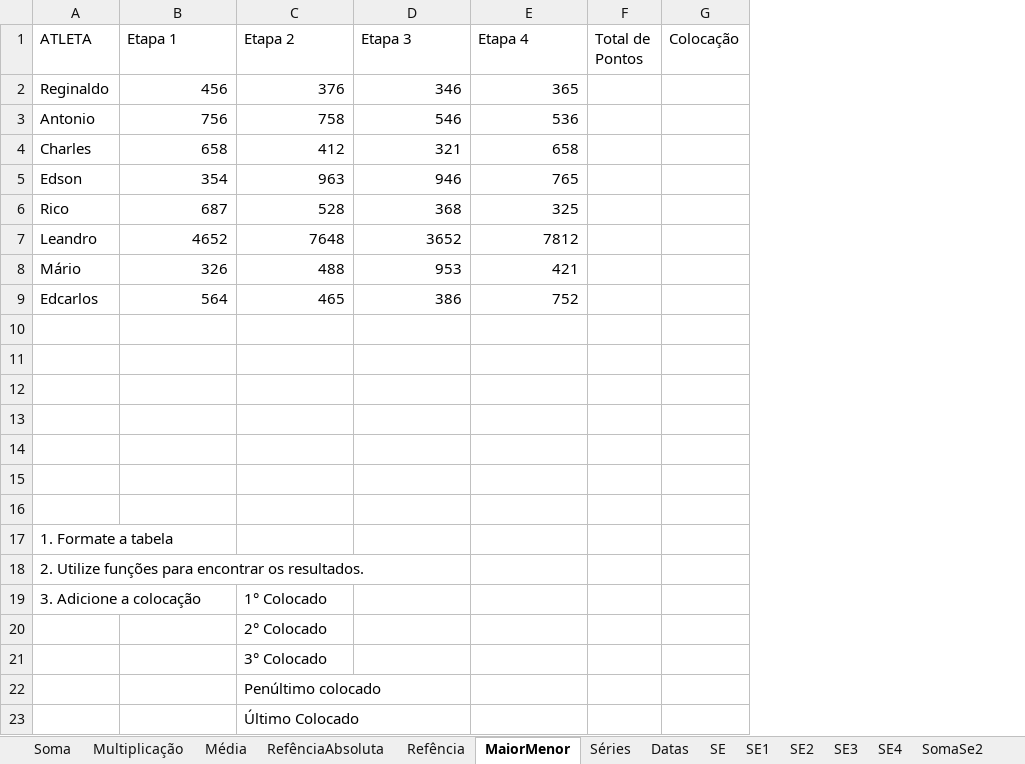
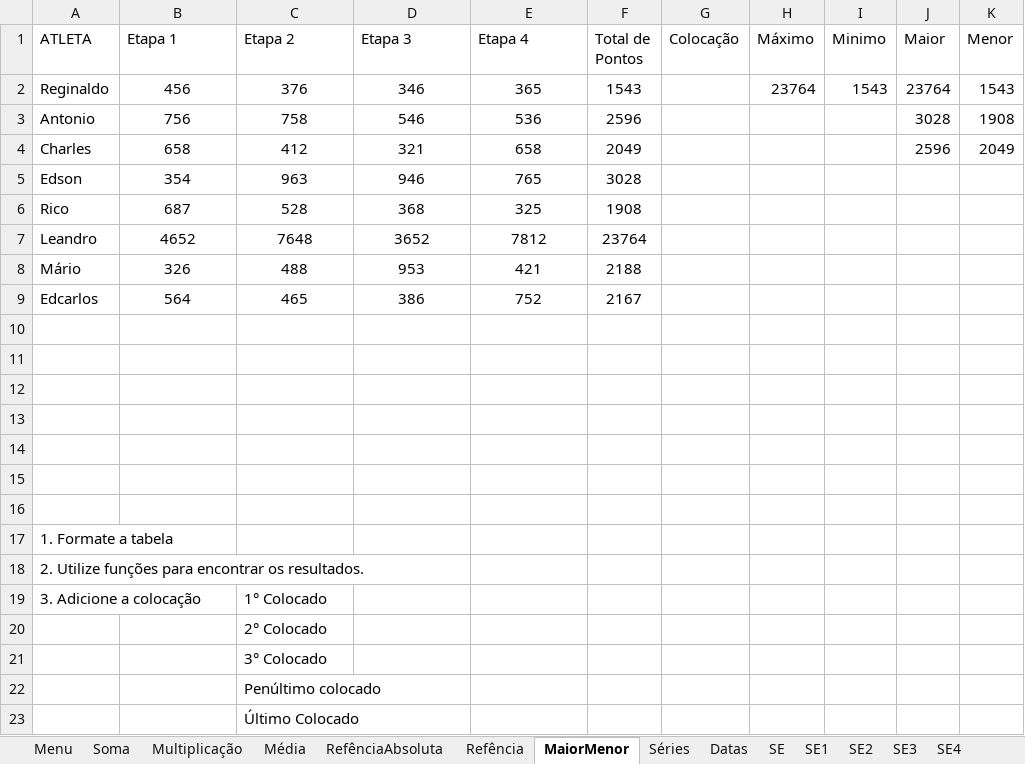
Before and after one commit to vinitessele/ExcelPUCPR2025, an Excel workbook: Aula 1 - Excel Básico.xlsx, sheet MaiorMenor, drawn as a sheet; values as stored, in another font and other column widths than the file's, no borders; the diff names each change by its address in the sheet, - before the commit and + after, or states it on an @@ line.

```diff
--- a/Aula 1 - Excel Básico.xlsx (sheet MaiorMenor)
+++ b/Aula 1 - Excel Básico.xlsx (sheet MaiorMenor)
+sheet tab: Menu
+column H (Máximo), row 2: 23764
+column I (Minimo), row 2: 1543
+column J (Maior), rows 2-4: 23764 | 3028 | 2596
+column K (Menor), rows 2-4: 1543 | 1908 | 2049
-B2:E9 alignment: right
+B2:E9 alignment: center
-F2 (Total de Pontos): (empty)
+F2 (Total de Pontos): 1543
-F3 (Total de Pontos): (empty)
+F3 (Total de Pontos): 2596
-F4 (Total de Pontos): (empty)
+F4 (Total de Pontos): 2049
-F5 (Total de Pontos): (empty)
+F5 (Total de Pontos): 3028
-F6 (Total de Pontos): (empty)
+F6 (Total de Pontos): 1908
-F7 (Total de Pontos): (empty)
+F7 (Total de Pontos): 23764
-F8 (Total de Pontos): (empty)
+F8 (Total de Pontos): 2188
-F9 (Total de Pontos): (empty)
+F9 (Total de Pontos): 2167
```
Also changed, not shown: sheet SE1, sheet SE e E, sheet SE2, sheet RefênciaAbsoluta, sheet SE3, sheet SE OU, 13 more sheets, charts or pictures, 1 other file.
